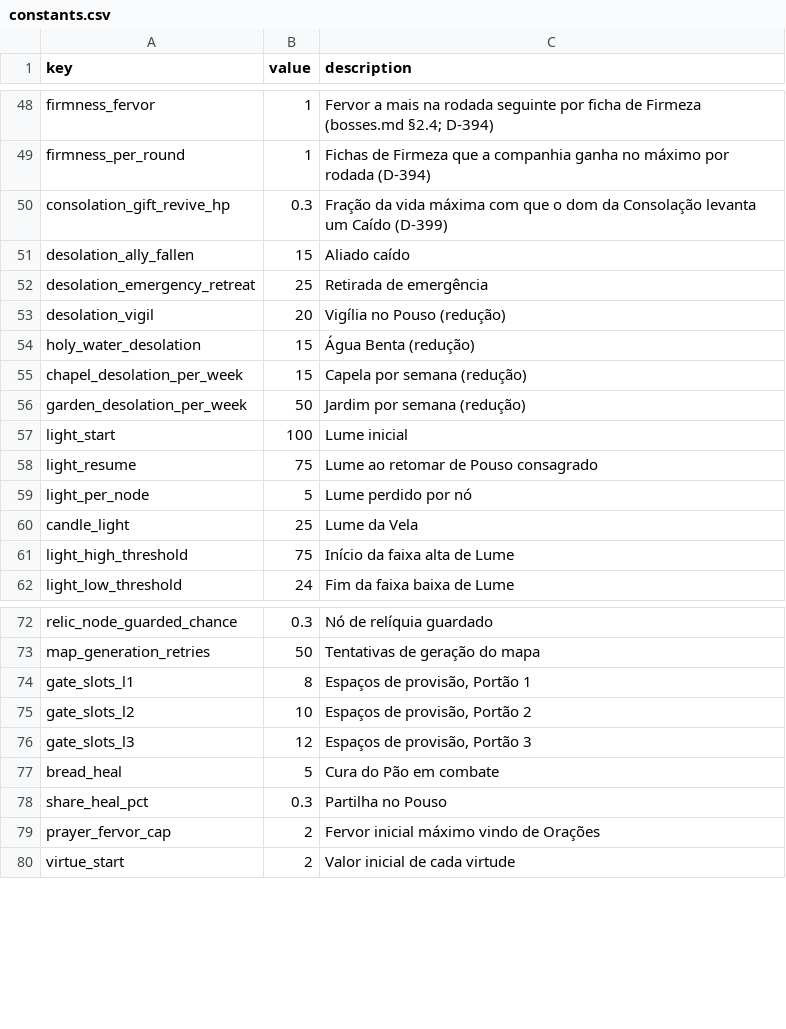
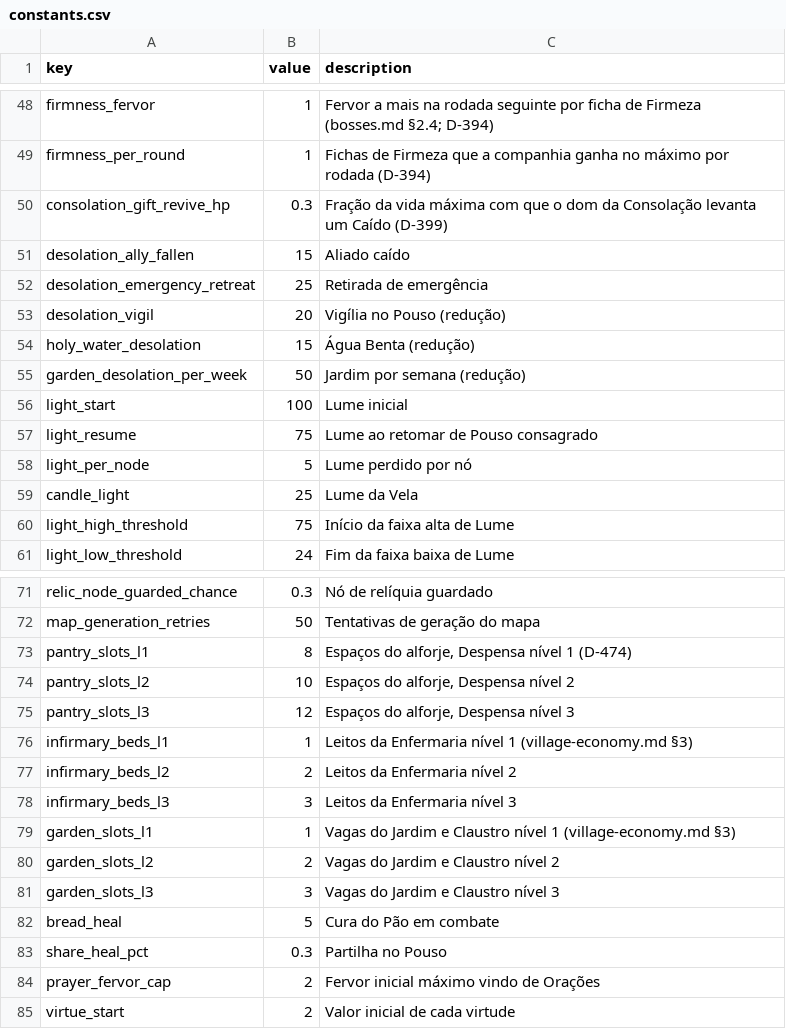
Before and after one commit to alnsouza90/Ad-Inferos---RPG, a CSV file: docs/balance/constants.csv, drawn as a sheet; only a part is shown, gaps mark what is left out.

```diff
--- a/docs/balance/constants.csv
+++ b/docs/balance/constants.csv
@@ -54,3 +54,2 @@ desolation_vigil,20,Vigília no Pouso (redução)
 holy_water_desolation,15,Água Benta (redução)
-chapel_desolation_per_week,15,Capela por semana (redução)
 garden_desolation_per_week,50,Jardim por semana (redução)
@@ -73,5 +72,11 @@ relic_node_guarded_chance,0.3,Nó de relíquia guardado
 map_generation_retries,50,Tentativas de geração do mapa
-gate_slots_l1,8,"Espaços de provisão, Portão 1"
-gate_slots_l2,10,"Espaços de provisão, Portão 2"
-gate_slots_l3,12,"Espaços de provisão, Portão 3"
+pantry_slots_l1,8,"Espaços do alforje, Despensa nível 1 (D-474)"
+pantry_slots_l2,10,"Espaços do alforje, Despensa nível 2"
+pantry_slots_l3,12,"Espaços do alforje, Despensa nível 3"
+infirmary_beds_l1,1,Leitos da Enfermaria nível 1 (village-economy.md §3)
+infirmary_beds_l2,2,Leitos da Enfermaria nível 2
+infirmary_beds_l3,3,Leitos da Enfermaria nível 3
+garden_slots_l1,1,Vagas do Jardim e Claustro nível 1 (village-economy.md §3)
+garden_slots_l2,2,Vagas do Jardim e Claustro nível 2
+garden_slots_l3,3,Vagas do Jardim e Claustro nível 3
 bread_heal,5,Cura do Pão em combate
```
Also changed, not shown: docs/balance/ui_text.csv, 16 other files.
